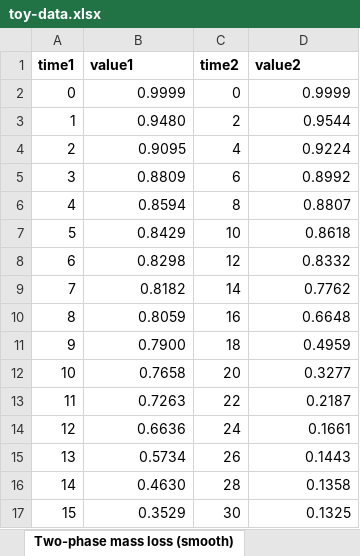
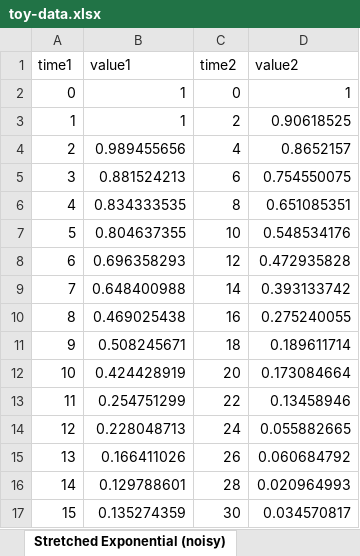
Before and after one commit to robert-m-elder/ivivc-tool, an Excel workbook: toy-data.xlsx, sheet Stretched Exponential (noisy), drawn as a sheet; only a part is shown; values as stored, in another font and other column widths than the file's, no borders; the diff covers the shown part only; the diff names each change by its address in the sheet, - before the commit and + after, or states it on an @@ line.

```diff
--- a/toy-data.xlsx (sheet Stretched Exponential (noisy))
+++ b/toy-data.xlsx (sheet Stretched Exponential (noisy))
-sheet tab: Two-phase mass loss (smooth)
+sheet tab: Stretched Exponential (noisy)
-A1:D1 bold: on
+A1:D1 bold: off
-B2 (value1): 0.9999
+B2 (value1): 1
-D2 (value2): 0.9999
+D2 (value2): 1
-B3 (value1): 0.9480
+B3 (value1): 1
-D3 (value2): 0.9544
+D3 (value2): 0.90618525
-B4 (value1): 0.9095
+B4 (value1): 0.989455656
-D4 (value2): 0.9224
+D4 (value2): 0.8652157
-B5 (value1): 0.8809
+B5 (value1): 0.881524213
-D5 (value2): 0.8992
+D5 (value2): 0.754550075
-B6 (value1): 0.8594
+B6 (value1): 0.834333535
-D6 (value2): 0.8807
+D6 (value2): 0.651085351
-B7 (value1): 0.8429
+B7 (value1): 0.804637355
-D7 (value2): 0.8618
+D7 (value2): 0.548534176
-B8 (value1): 0.8298
+B8 (value1): 0.696358293
-D8 (value2): 0.8332
+D8 (value2): 0.472935828
-B9 (value1): 0.8182
+B9 (value1): 0.648400988
-D9 (value2): 0.7762
+D9 (value2): 0.393133742
-B10 (value1): 0.8059
+B10 (value1): 0.469025438
-D10 (value2): 0.6648
+D10 (value2): 0.275240055
-B11 (value1): 0.7900
+B11 (value1): 0.508245671
-D11 (value2): 0.4959
+D11 (value2): 0.189611714
-B12 (value1): 0.7658
+B12 (value1): 0.424428919
-D12 (value2): 0.3277
+D12 (value2): 0.173084664
-B13 (value1): 0.7263
+B13 (value1): 0.254751299
-D13 (value2): 0.2187
+D13 (value2): 0.13458946
-B14 (value1): 0.6636
+B14 (value1): 0.228048713
-D14 (value2): 0.1661
+D14 (value2): 0.055882665
-B15 (value1): 0.5734
+B15 (value1): 0.166411026
-D15 (value2): 0.1443
+D15 (value2): 0.060684792
-B16 (value1): 0.4630
+B16 (value1): 0.129788601
-D16 (value2): 0.1358
+D16 (value2): 0.020964993
-B17 (value1): 0.3529
+B17 (value1): 0.135274359
-D17 (value2): 0.1325
+D17 (value2): 0.034570817
```
Also changed, not shown: 15 edited cells elsewhere in this sheet, sheet Logistic + Logistic (smooth), sheet Double Exponential (noisy), sheet Linear + Power Decay (smooth), sheet Logistic (noisy), sheet Double Exponential (smooth), sheet Logistic (smooth), 3 more sheets, other sheet tabs, formulas that keep their value, 3 other files.
